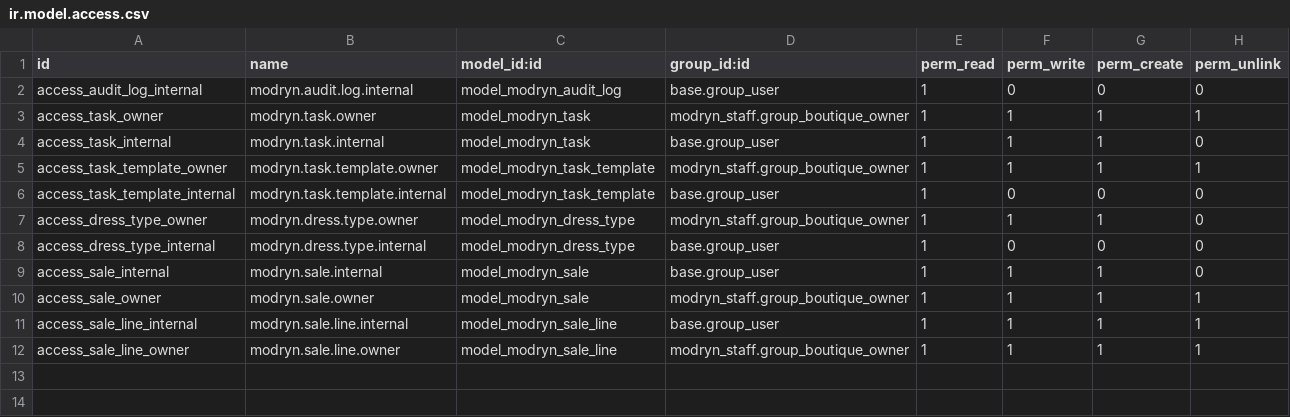
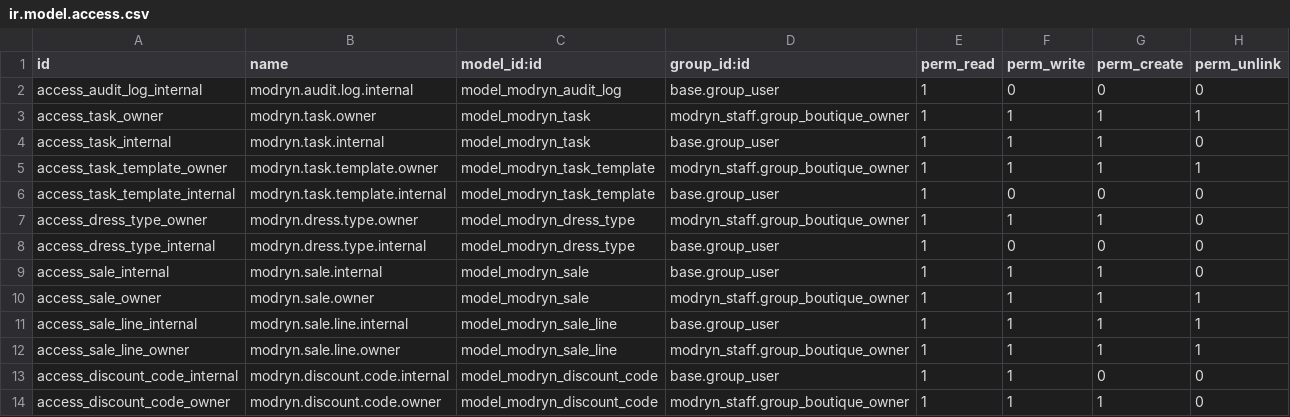
Before and after one commit to rwadhajeer11-eng/modryn-odoo, a CSV file: addons/modryn_ops/security/ir.model.access.csv, drawn as a sheet.

```diff
--- a/addons/modryn_ops/security/ir.model.access.csv
+++ b/addons/modryn_ops/security/ir.model.access.csv
@@ -12 +12,3 @@ access_sale_line_internal,modryn.sale.line.internal,model_modryn_sale_line,base.
 access_sale_line_owner,modryn.sale.line.owner,model_modryn_sale_line,modryn_staff.group_boutique_owner,1,1,1,1
+access_discount_code_internal,modryn.discount.code.internal,model_modryn_discount_code,base.group_user,1,1,0,0
+access_discount_code_owner,modryn.discount.code.owner,model_modryn_discount_code,modryn_staff.group_boutique_owner,1,1,1,0
```
Also changed, not shown: 16 other files.
